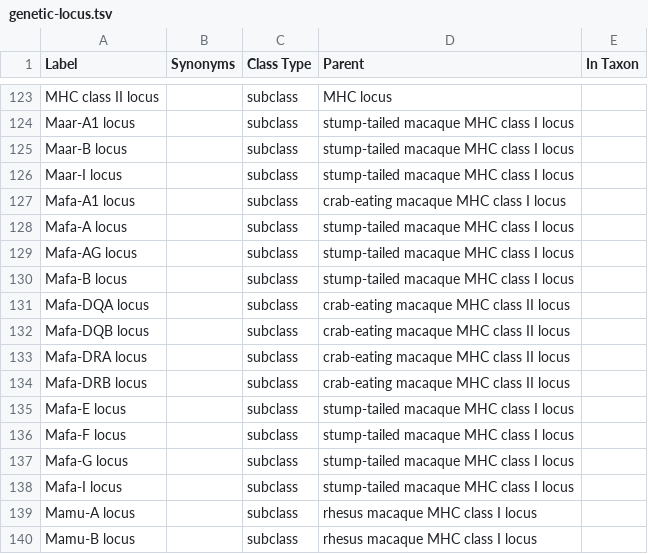
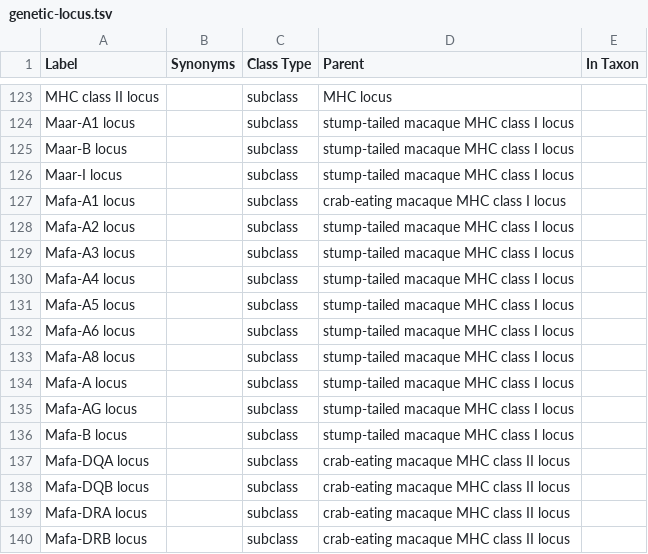
Before and after one commit to IEDB/MRO, a TSV file: ontology/genetic-locus.tsv, drawn as a sheet; only a part is shown, gaps mark what is left out; the shorter side is filled out with more unchanged rows.

Commit message:
Add Mafa terms

```diff
--- a/ontology/genetic-locus.tsv
+++ b/ontology/genetic-locus.tsv
@@ -127,2 +127,8 @@ Maar-I locus		subclass	stump-tailed macaque MHC class I locus
 Mafa-A1 locus		subclass	crab-eating macaque MHC class I locus	
+Mafa-A2 locus		subclass	stump-tailed macaque MHC class I locus	
+Mafa-A3 locus		subclass	stump-tailed macaque MHC class I locus	
+Mafa-A4 locus		subclass	stump-tailed macaque MHC class I locus	
+Mafa-A5 locus		subclass	stump-tailed macaque MHC class I locus	
+Mafa-A6 locus		subclass	stump-tailed macaque MHC class I locus	
+Mafa-A8 locus		subclass	stump-tailed macaque MHC class I locus	
 Mafa-A locus		subclass	stump-tailed macaque MHC class I locus	
```
Also changed, not shown: 6 other files.
